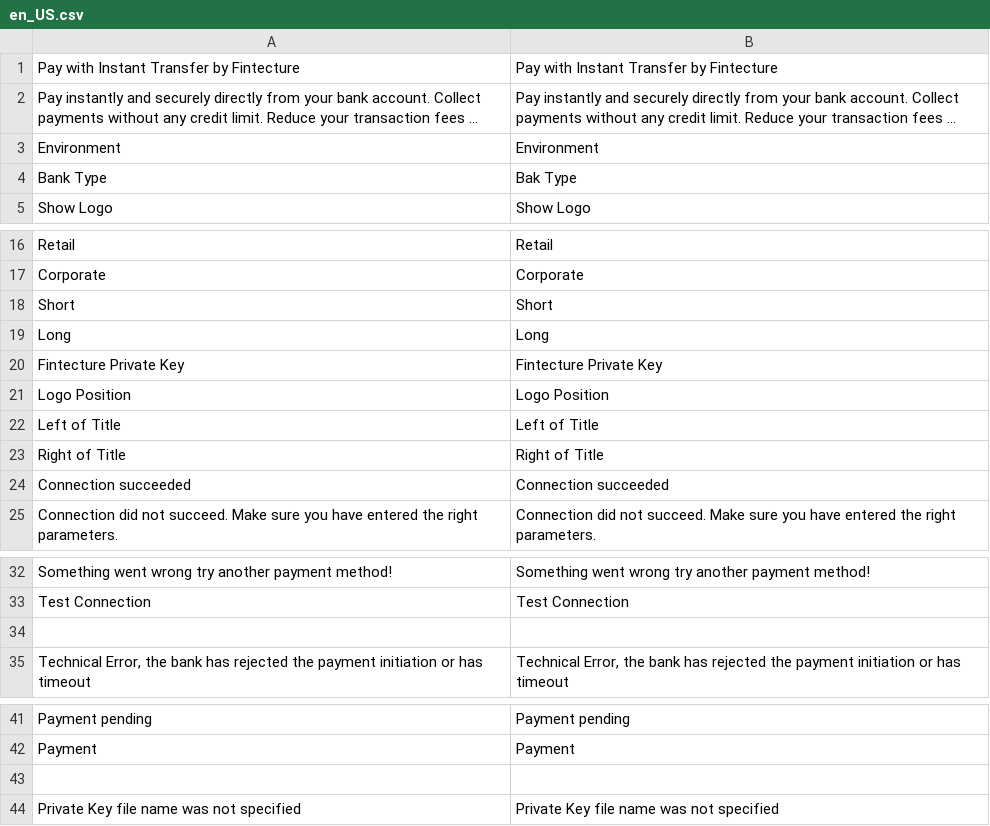
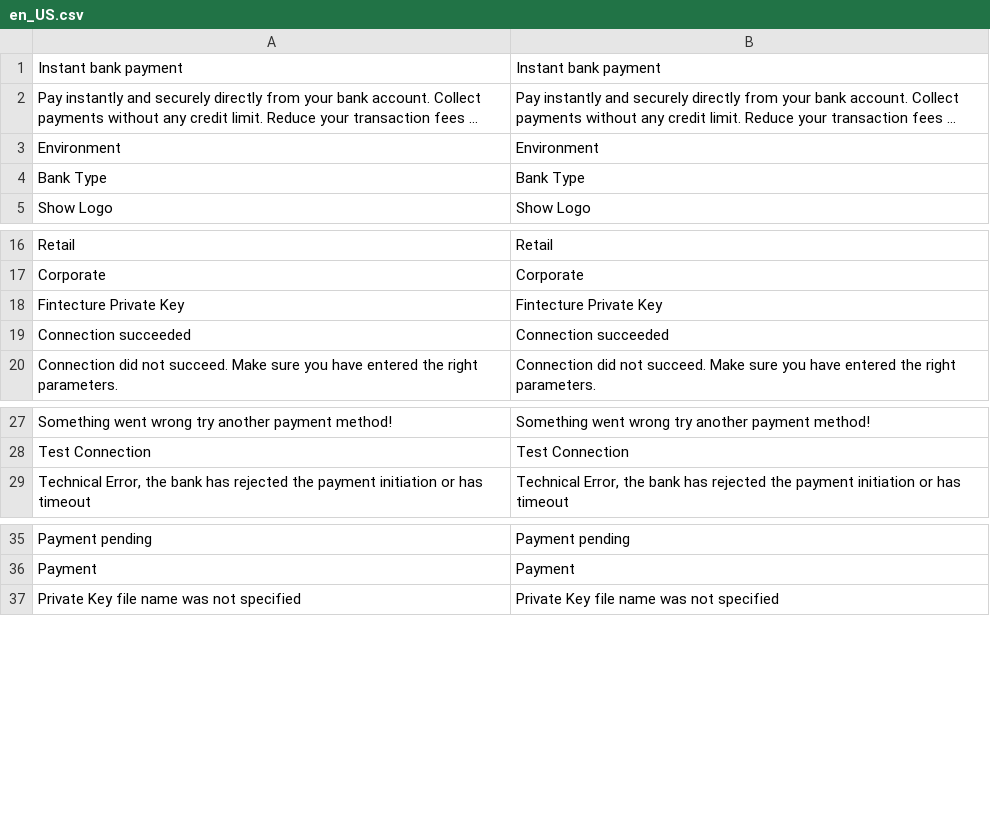
Before and after one commit to hugofintecture/magento, a CSV file: i18n/en_US.csv, drawn as a sheet; only a part is shown, gaps mark what is left out; long unchanged cells end in …; removed rows and columns are numbered as before the commit, all else as after; the diff names each change by its address in the sheet, - before the commit and + after, or states it on an @@ line.

```diff
--- a/i18n/en_US.csv
+++ b/i18n/en_US.csv
-row 1: Pay with Instant Transfer by Fintecture | Pay with Instant Transfer by Fintecture
+row 1: Instant bank payment | Instant bank payment
-B4: Bak Type
+B4: Bank Type
-row 18: Short | Short
-row 19: Long | Long
-row 21: Logo Position | Logo Position
-row 22: Left of Title | Left of Title
-row 23: Right of Title | Right of Title
-row 34: (empty)
-row 43: (empty)
```
Also changed, not shown: i18n/fr_FR.csv, 54 other files.
